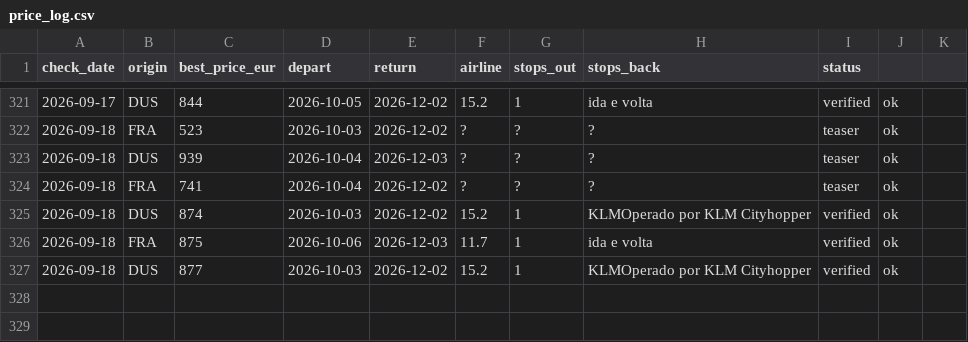
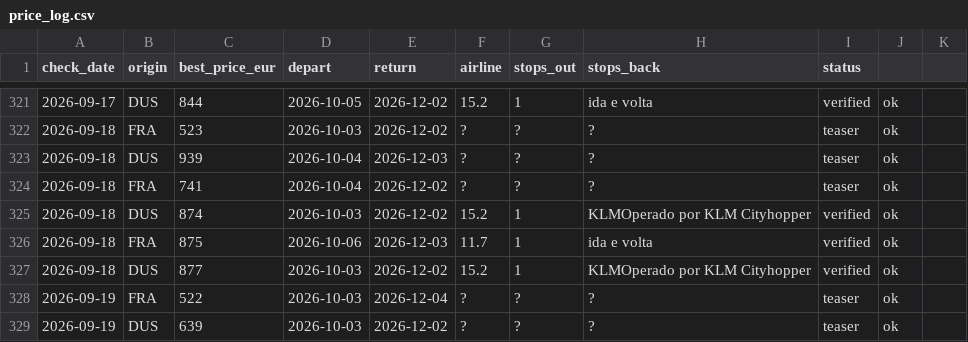
Before and after one commit to Ewuitz/flight-price-checker, a CSV file: price_log.csv, drawn as a sheet; only a part is shown, gaps mark what is left out.

```diff
--- a/price_log.csv
+++ b/price_log.csv
@@ -327 +327,3 @@ check_date,origin,best_price_eur,depart,return,airline,stops_out,stops_back,stat
 2026-09-18,DUS,877,2026-10-03,2026-12-02,15.2,1,KLMOperado por KLM Cityhopper,verified,ok
+2026-09-19,FRA,522,2026-10-03,2026-12-04,?,?,?,teaser,ok
+2026-09-19,DUS,639,2026-10-03,2026-12-02,?,?,?,teaser,ok
```
Also changed, not shown: 2 other files.
